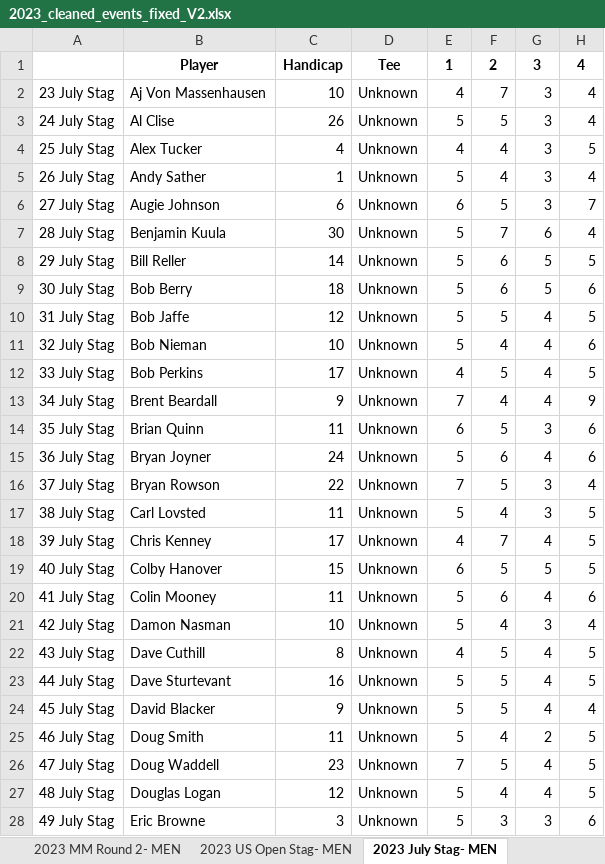
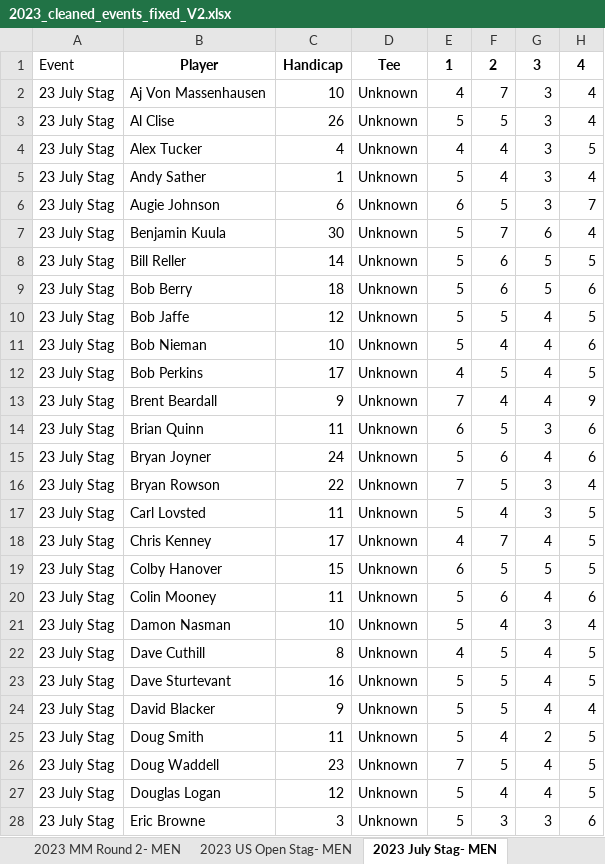
Before and after one commit to JustInternetAI/Calcutta, an Excel workbook: Data/2023_cleaned_events_fixed_V2.xlsx, sheet 2023 July Stag- MEN, drawn as a sheet; only a part is shown; values as stored, in another font and other column widths than the file's, no borders; the diff covers the shown part only; the diff names each change by its address in the sheet, - before the commit and + after, or states it on an @@ line.

```diff
--- a/Data/2023_cleaned_events_fixed_V2.xlsx (sheet 2023 July Stag- MEN)
+++ b/Data/2023_cleaned_events_fixed_V2.xlsx (sheet 2023 July Stag- MEN)
-A1: (empty)
+A1: Event
-A3: 24 July Stag
+A3: 23 July Stag
-A4: 25 July Stag
+A4: 23 July Stag
-A5: 26 July Stag
+A5: 23 July Stag
-A6: 27 July Stag
+A6: 23 July Stag
-A7: 28 July Stag
+A7: 23 July Stag
-A8: 29 July Stag
+A8: 23 July Stag
-A9: 30 July Stag
+A9: 23 July Stag
-A10: 31 July Stag
+A10: 23 July Stag
-A11: 32 July Stag
+A11: 23 July Stag
-A12: 33 July Stag
+A12: 23 July Stag
-A13: 34 July Stag
+A13: 23 July Stag
-A14: 35 July Stag
+A14: 23 July Stag
-A15: 36 July Stag
+A15: 23 July Stag
-A16: 37 July Stag
+A16: 23 July Stag
-A17: 38 July Stag
+A17: 23 July Stag
-A18: 39 July Stag
+A18: 23 July Stag
-A19: 40 July Stag
+A19: 23 July Stag
-A20: 41 July Stag
+A20: 23 July Stag
-A21: 42 July Stag
+A21: 23 July Stag
-A22: 43 July Stag
+A22: 23 July Stag
-A23: 44 July Stag
+A23: 23 July Stag
-A24: 45 July Stag
+A24: 23 July Stag
-A25: 46 July Stag
+A25: 23 July Stag
-A26: 47 July Stag
+A26: 23 July Stag
-A27: 48 July Stag
+A27: 23 July Stag
-A28: 49 July Stag
+A28: 23 July Stag
```
Also changed, not shown: 77 edited cells elsewhere in this sheet, sheet 2023 MM Round 2- MEN, sheet 2023 MM Round 1- MEN, sheet 2023 US Open Stag- MEN, sheet 2023 CC Round 1 Full Field- MEN, sheet 2023 CC Round 2 Full Field- MEN, sheet 2023 Husky Stag- MEN, 1 more sheet, Data/2024_cleaned_events_V2.xlsx, 4 other files.
